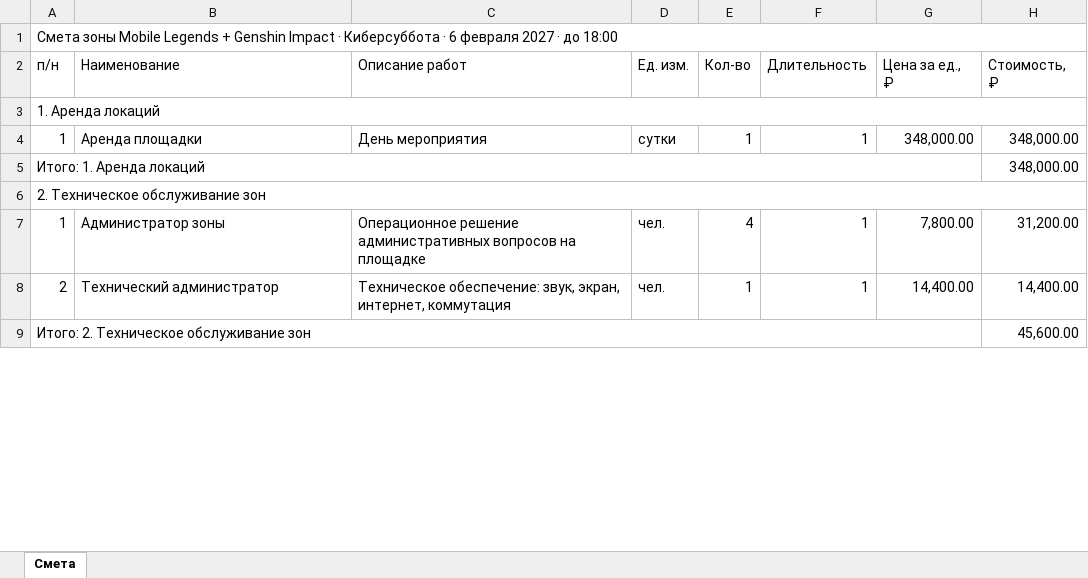
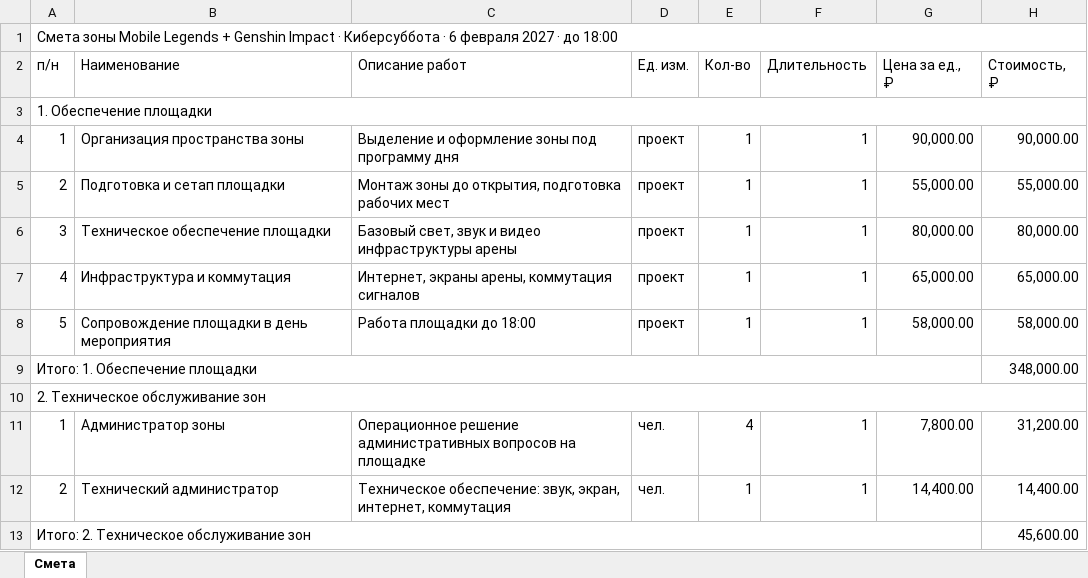
Before and after one commit to DRGNadmin/CyberSybbota, an Excel workbook: MLBB_CyberSaturday_CNY_Smeta.xlsx, sheet Смета, drawn as a sheet; only a part is shown; values as stored, in another font and other column widths than the file's, no cell formats; addresses are those after the commit; the diff names each change by its address in the sheet, - before the commit and + after, or states it on an @@ line.

```diff
--- a/MLBB_CyberSaturday_CNY_Smeta.xlsx (sheet Смета)
+++ b/MLBB_CyberSaturday_CNY_Smeta.xlsx (sheet Смета)
-A3 (п/н): 1. Аренда локаций
+A3 (п/н): 1. Обеспечение площадки
-B4 (Наименование): Аренда площадки
+B4 (Наименование): Организация пространства зоны
-C4 (Описание работ): День мероприятия
+C4 (Описание работ): Выделение и оформление зоны под программу дня
-D4 (Ед. изм.): сутки
+D4 (Ед. изм.): проект
-G4 (Цена за ед., ₽): 348,000.00
+G4 (Цена за ед., ₽): 90,000.00
-H4 (Стоимость, ₽): 348,000.00
+H4 (Стоимость, ₽): 90,000.00
+row 5: 2 | Подготовка и сетап площадки | Монтаж зоны до открытия, подготовка рабочих мест | проект | 1 | 1 | 55,000.00 | 55,000.00
+row 6: 3 | Техническое обеспечение площадки | Базовый свет, звук и видео инфраструктуры арены | проект | 1 | 1 | 80,000.00 | 80,000.00
+row 7: 4 | Инфраструктура и коммутация | Интернет, экраны арены, коммутация сигналов | проект | 1 | 1 | 65,000.00 | 65,000.00
+row 8: 5 | Сопровождение площадки в день мероприятия | Работа площадки до 18:00 | проект | 1 | 1 | 58,000.00 | 58,000.00
-A9 (п/н): Итого: 1. Аренда локаций
+A9 (п/н): Итого: 1. Обеспечение площадки
```
Also changed, not shown: cell formats, 1 other file.
